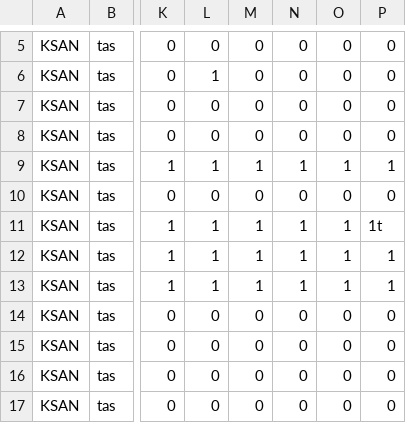
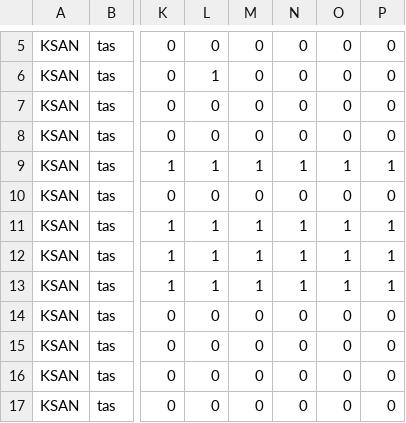
Before and after one commit to cal-adapt/climakitae, a CSV file: climakitae/data/station_qa_centered.csv, drawn as a sheet; only a part is shown, gaps mark what is left out; the diff names each change by its address in the sheet, - before the commit and + after, or states it on an @@ line.

Commit message:
Typo in csv

```diff
--- a/climakitae/data/station_qa_centered.csv
+++ b/climakitae/data/station_qa_centered.csv
-P11: 1t
+P11: 1
```
